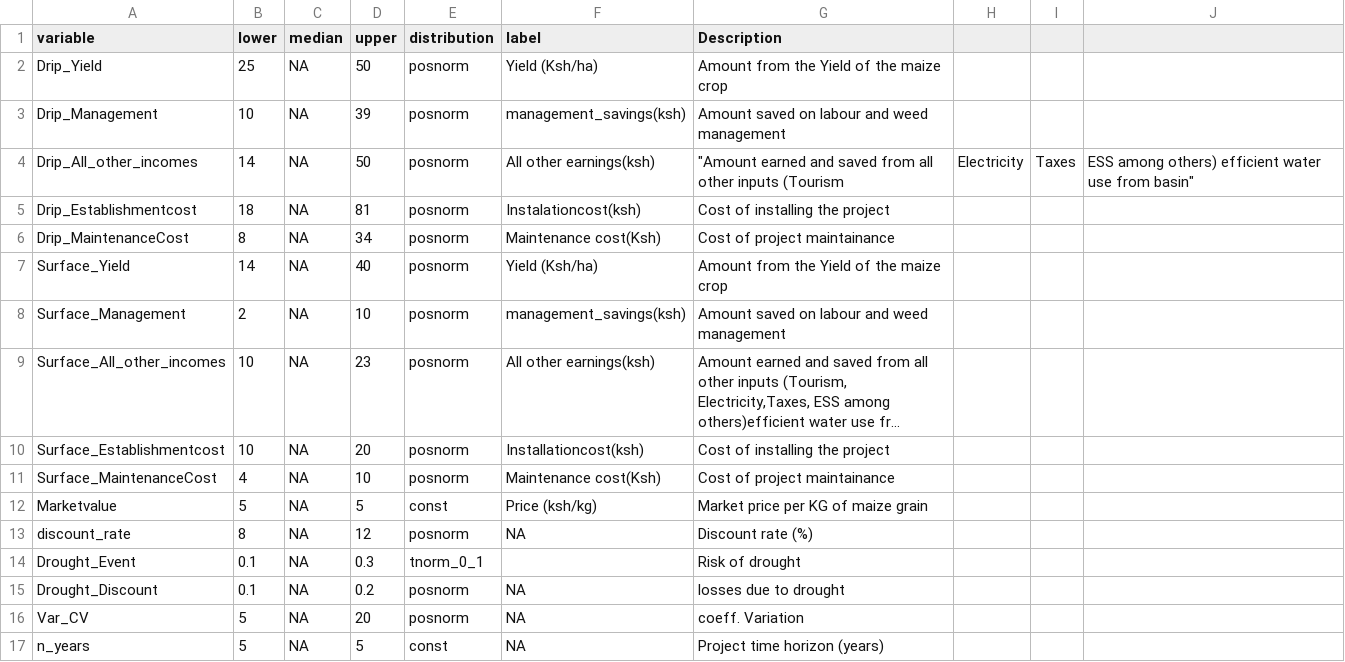
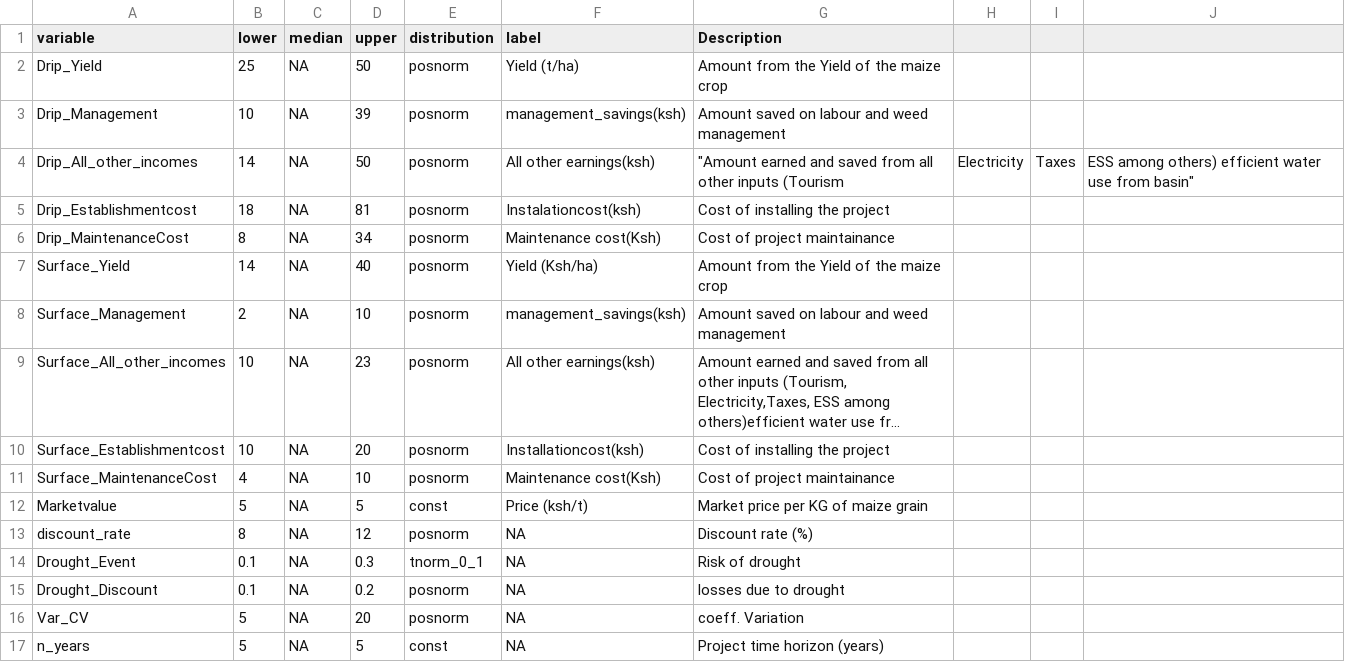
Before and after one commit to MrOyieyo/Decision-Analysis-Project, a CSV file: Estimates.csv, drawn as a sheet; long unchanged cells end in ….

Commit message:
Update Estimates.csv

```diff
--- a/Estimates.csv
+++ b/Estimates.csv
@@ -1,3 +1,3 @@
 variable,lower,median,upper,distribution,label,Description,,,
-Drip_Yield,25,NA,50,posnorm,Yield (Ksh/ha),Amount  from  the Yield of the maize crop,,,
+Drip_Yield,25,NA,50,posnorm,Yield (t/ha),Amount  from  the Yield of the maize crop,,,
 Drip_Management,10,NA,39,posnorm,management_savings(ksh),Amount saved on labour and weed management,,,
@@ -11,5 +11,5 @@ Surface_Establishmentcost,10,NA,20,posnorm,Installationcost(ksh), Cost of instal
 Surface_MaintenanceCost,4,NA,10,posnorm,Maintenance cost(Ksh),Cost of project maintainance,,,
-Marketvalue,5,NA,5,const,Price (ksh/kg),Market price per KG of maize grain,,,
+Marketvalue,5,NA,5,const,Price (ksh/t),Market price per KG of maize grain,,,
 discount_rate,8,NA,12,posnorm,NA,Discount rate (%),,,
-Drought_Event,0.1,NA,0.3,tnorm_0_1,,Risk of drought,,,
+Drought_Event,0.1,NA,0.3,tnorm_0_1,NA,Risk of drought,,,
 Drought_Discount,0.1,NA,0.2,posnorm,NA,losses due to drought,,,
```
